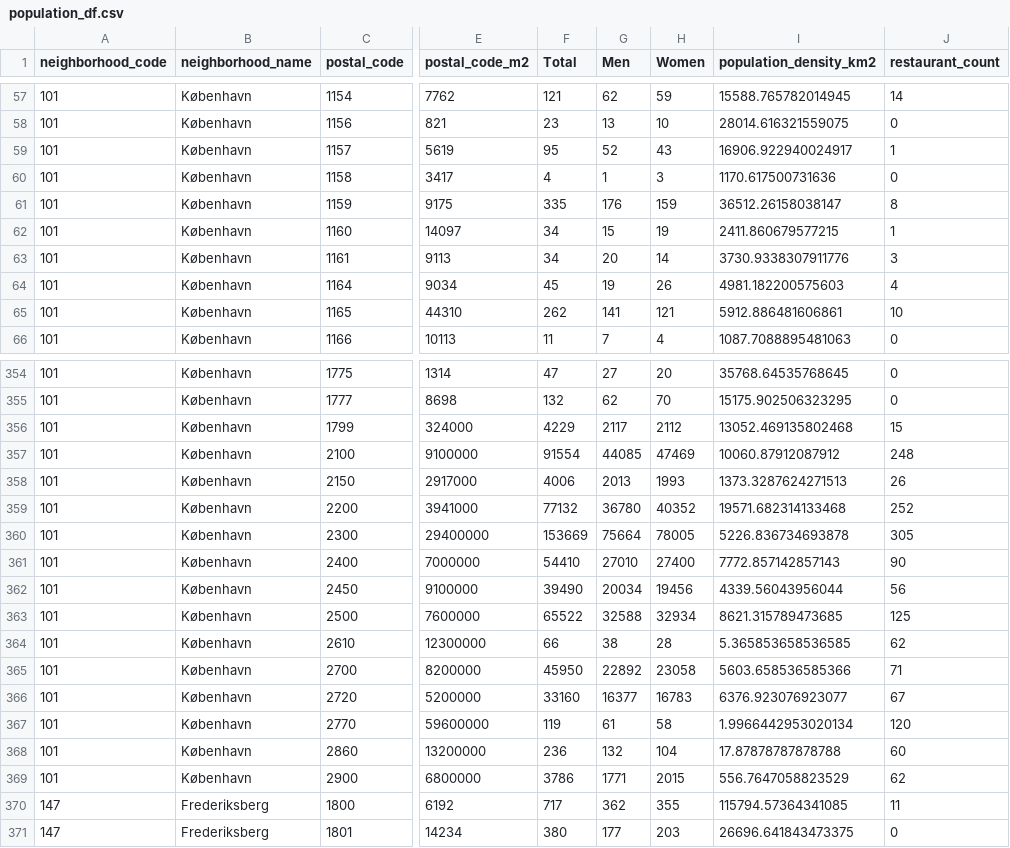
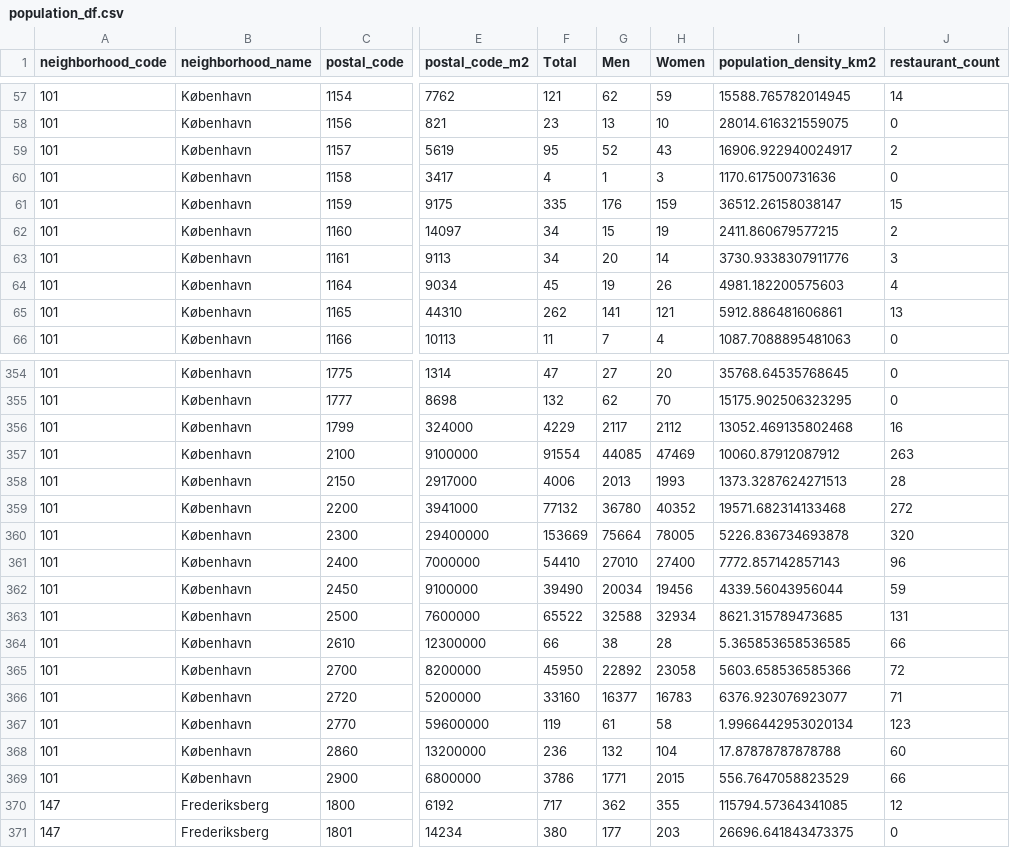
Before and after one commit to Gabriellanaro/StayingAlive, a CSV file: src/DELIVERABLE/data/population_df.csv, drawn as a sheet; only a part is shown, gaps mark what is left out; the diff covers the shown part only; the diff names each change by its address in the sheet, - before the commit and + after, or states it on an @@ line.

Commit message:
put my stuff in the deliverable

```diff
--- a/src/DELIVERABLE/data/population_df.csv
+++ b/src/DELIVERABLE/data/population_df.csv
-J59 (restaurant_count): 1
+J59 (restaurant_count): 2
-J61 (restaurant_count): 8
+J61 (restaurant_count): 15
-J62 (restaurant_count): 1
+J62 (restaurant_count): 2
-J65 (restaurant_count): 10
+J65 (restaurant_count): 13
-J356 (restaurant_count): 15
+J356 (restaurant_count): 16
-J357 (restaurant_count): 248
+J357 (restaurant_count): 263
-J358 (restaurant_count): 26
+J358 (restaurant_count): 28
-J359 (restaurant_count): 252
+J359 (restaurant_count): 272
-J360 (restaurant_count): 305
+J360 (restaurant_count): 320
-J361 (restaurant_count): 90
+J361 (restaurant_count): 96
-J362 (restaurant_count): 56
+J362 (restaurant_count): 59
-J363 (restaurant_count): 125
+J363 (restaurant_count): 131
-J364 (restaurant_count): 62
+J364 (restaurant_count): 66
-J365 (restaurant_count): 71
+J365 (restaurant_count): 72
-J366 (restaurant_count): 67
+J366 (restaurant_count): 71
-J367 (restaurant_count): 120
+J367 (restaurant_count): 123
-J369 (restaurant_count): 62
+J369 (restaurant_count): 66
-J370 (restaurant_count): 11
+J370 (restaurant_count): 12
```
Also changed, not shown: 39 edited cells elsewhere in this file, src/DELIVERABLE/population_df11.csv, 21 other files.
